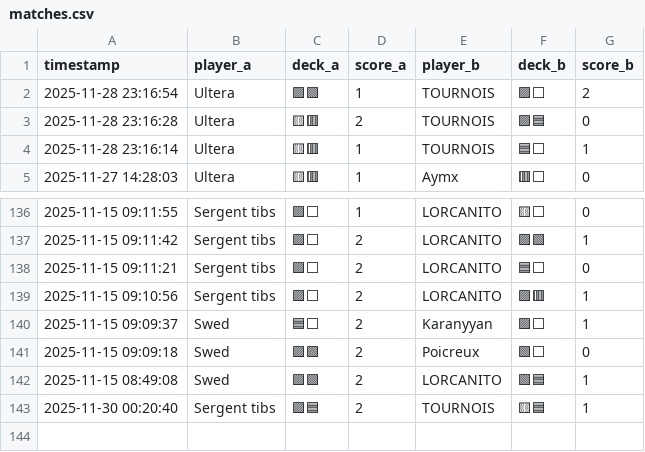
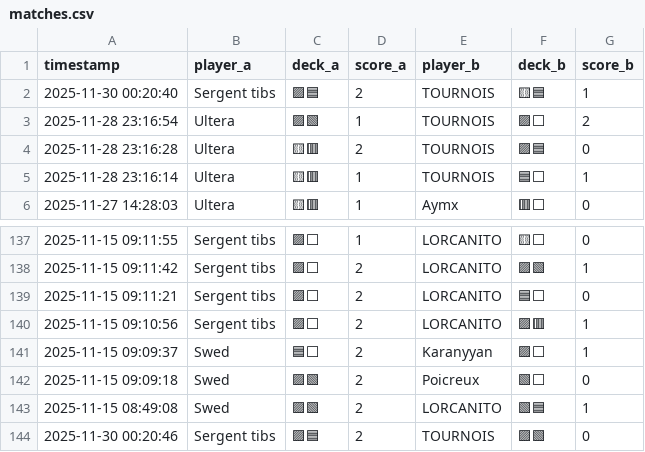
Before and after one commit to michaelbelcas-arch/site-eclypse, a CSV file: matches.csv, drawn as a sheet; only a part is shown, gaps mark what is left out.

Commit message:
Update matches.csv depuis l'app Streamlit

```diff
--- a/matches.csv
+++ b/matches.csv
@@ -1,2 +1,3 @@
 timestamp,player_a,deck_a,score_a,player_b,deck_b,score_b
+2025-11-30 00:20:40,Sergent tibs,🟪🟦,2,TOURNOIS,🟨🟦,1
 2025-11-28 23:16:54,Ultera,🟪🟩,1,TOURNOIS,🟪⬜,2
@@ -142,2 +143,2 @@ timestamp,player_a,deck_a,score_a,player_b,deck_b,score_b
 2025-11-15 08:49:08,Swed,🟪🟩,2,LORCANITO,🟩🟦,1
-2025-11-30 00:20:40,Sergent tibs,🟪🟦,2,TOURNOIS,🟨🟦,1
+2025-11-30 00:20:46,Sergent tibs,🟪🟦,2,TOURNOIS,🟪🟩,0
```
